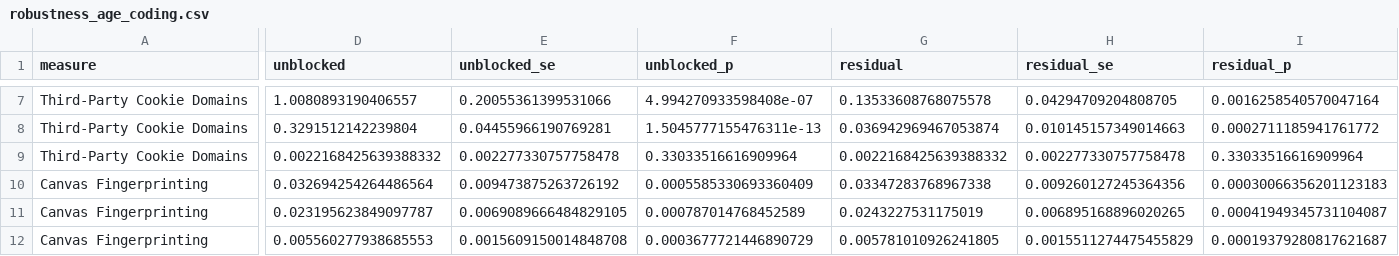
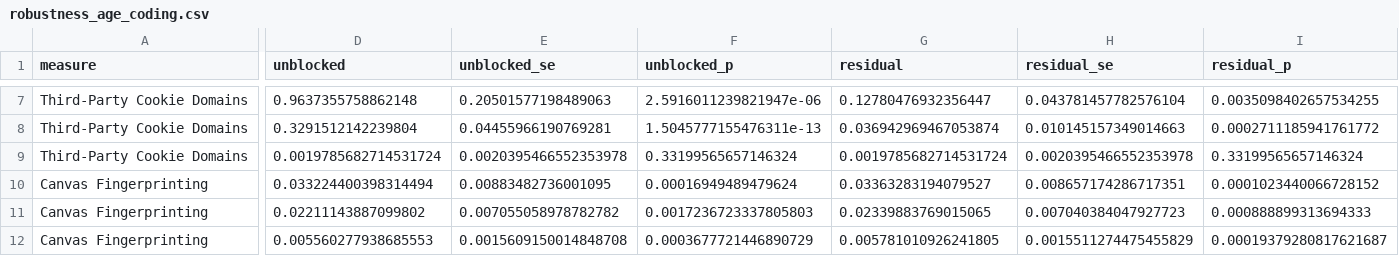
Before and after one commit to themains/private_blacklight, a CSV file: data/blocking/robustness_age_coding.csv, drawn as a sheet; only a part is shown, gaps mark what is left out; the diff covers the shown part only; the diff names each change by its address in the sheet, - before the commit and + after, or states it on an @@ line.

```diff
--- a/data/blocking/robustness_age_coding.csv
+++ b/data/blocking/robustness_age_coding.csv
-D7 (unblocked): 1.0080893190406557
+D7 (unblocked): 0.9637355758862148
-E7 (unblocked_se): 0.20055361399531066
+E7 (unblocked_se): 0.20501577198489063
-F7 (unblocked_p): 4.994270933598408e-07
+F7 (unblocked_p): 2.5916011239821947e-06
-G7 (residual): 0.13533608768075578
+G7 (residual): 0.12780476932356447
-H7 (residual_se): 0.04294709204808705
+H7 (residual_se): 0.043781457782576104
-I7 (residual_p): 0.0016258540570047164
+I7 (residual_p): 0.0035098402657534255
-D9 (unblocked): 0.0022168425639388332
+D9 (unblocked): 0.0019785682714531724
-E9 (unblocked_se): 0.002277330757758478
+E9 (unblocked_se): 0.0020395466552353978
-F9 (unblocked_p): 0.33033516616909964
+F9 (unblocked_p): 0.33199565657146324
-G9 (residual): 0.0022168425639388332
+G9 (residual): 0.0019785682714531724
-H9 (residual_se): 0.002277330757758478
+H9 (residual_se): 0.0020395466552353978
-I9 (residual_p): 0.33033516616909964
+I9 (residual_p): 0.33199565657146324
-D10 (unblocked): 0.032694254264486564
+D10 (unblocked): 0.033224400398314494
-E10 (unblocked_se): 0.009473875263726192
+E10 (unblocked_se): 0.00883482736001095
-F10 (unblocked_p): 0.0005585330693360409
+F10 (unblocked_p): 0.00016949489479624
-G10 (residual): 0.03347283768967338
+G10 (residual): 0.03363283194079527
-H10 (residual_se): 0.009260127245364356
+H10 (residual_se): 0.008657174286717351
-I10 (residual_p): 0.00030066356201123183
+I10 (residual_p): 0.0001023440066728152
-D11 (unblocked): 0.023195623849097787
+D11 (unblocked): 0.02211143887099802
-E11 (unblocked_se): 0.0069089666484829105
+E11 (unblocked_se): 0.007055058978782782
-F11 (unblocked_p): 0.000787014768452589
+F11 (unblocked_p): 0.0017236723337805803
-G11 (residual): 0.0243227531175019
+G11 (residual): 0.02339883769015065
-H11 (residual_se): 0.006895168896020265
+H11 (residual_se): 0.007040384047927723
-I11 (residual_p): 0.00041949345731104087
+I11 (residual_p): 0.000888899313694333
```
Also changed, not shown: 79 edited cells elsewhere in this file, data/blocking/age_gap_decomposition.csv, data/blocking/population_projection.csv, 19 other files.
